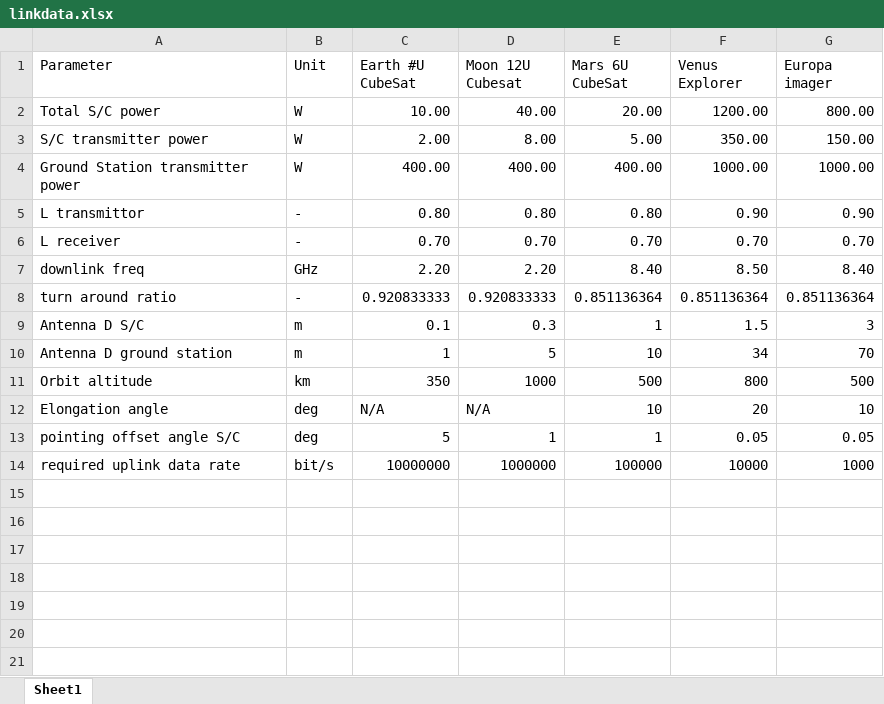
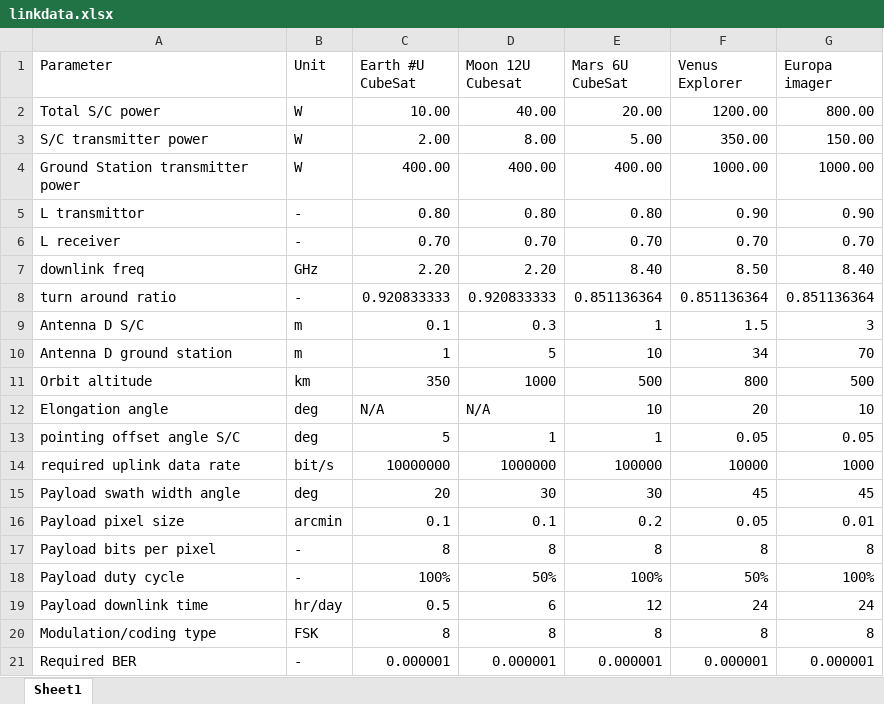
Before and after one commit to 4ndries/ADSEE-2-Group-Assignment-for-Spacecraft-and-Aircraft, an Excel workbook: Spacecraft/linkdata.xlsx, sheet Sheet1, drawn as a sheet; values as stored, in another font and other column widths than the file's, no borders; the diff names each change by its address in the sheet, - before the commit and + after, or states it on an @@ line.

Commit message:
finished excel table

```diff
--- a/Spacecraft/linkdata.xlsx (sheet Sheet1)
+++ b/Spacecraft/linkdata.xlsx (sheet Sheet1)
+row 15: Payload swath width angle | deg | 20 | 30 | 30 | 45 | 45
+row 16: Payload pixel size | arcmin | 0.1 | 0.1 | 0.2 | 0.05 | 0.01
+row 17: Payload bits per pixel | - | 8 | 8 | 8 | 8 | 8
+row 18: Payload duty cycle | - | 100% | 50% | 100% | 50% | 100%
+row 19: Payload downlink time | hr/day | 0.5 | 6 | 12 | 24 | 24
+row 20: Modulation/coding type | FSK | 8 | 8 | 8 | 8 | 8
+row 21: Required BER | - | 0.000001 | 0.000001 | 0.000001 | 0.000001 | 0.000001
```
Also changed, not shown: 1 other file.
